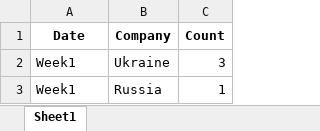
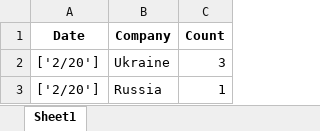
Before and after one commit to ast9501/TSMC-2022-CloudNative-Final, an Excel workbook: crawler_engine/result.xlsx, sheet Sheet1, drawn as a sheet; values as stored, in another font and other column widths than the file's, no borders; the diff names each change by its address in the sheet, - before the commit and + after, or states it on an @@ line.

```diff
--- a/crawler_engine/result.xlsx (sheet Sheet1)
+++ b/crawler_engine/result.xlsx (sheet Sheet1)
-A2:A3 (Date): Week1
+A2:A3 (Date): ['2/20']
```
Also changed, not shown: 9 other files.
